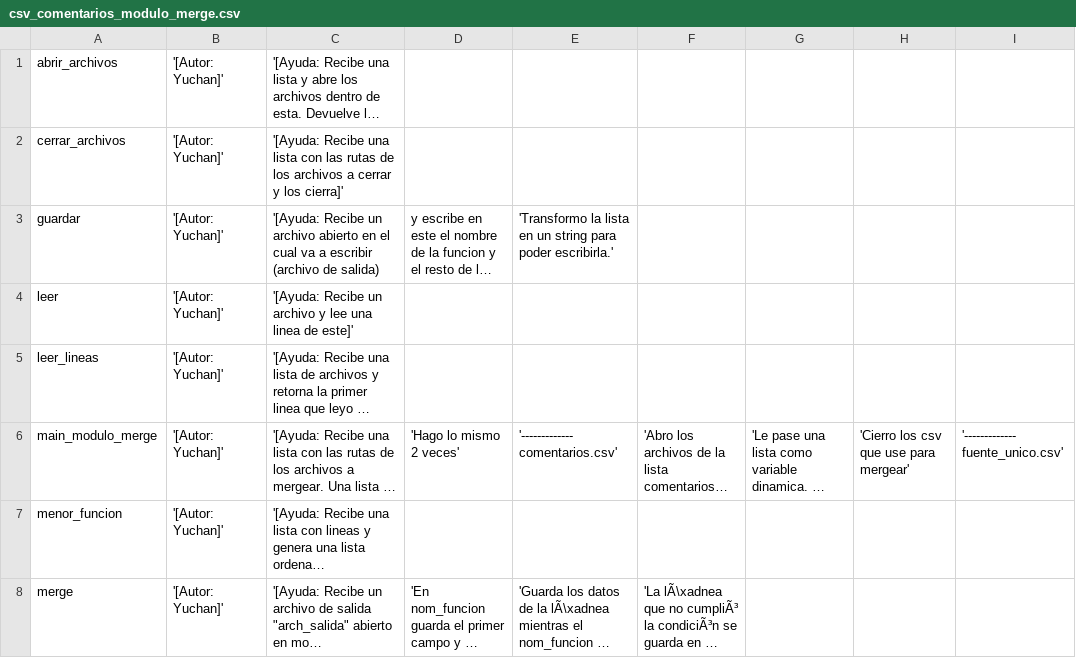
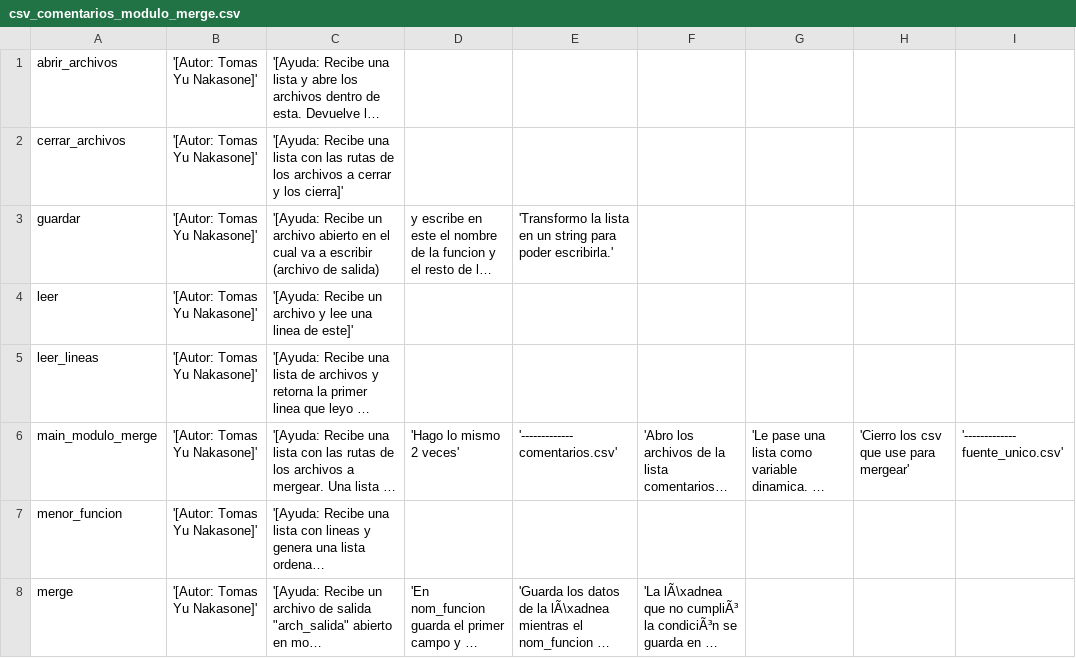
Before and after one commit to Yuchan45/TP-Grupal-Trebol, a CSV file: salidas/csv_comentarios_modulo_merge.csv, drawn as a sheet; long unchanged cells end in …; the diff names each change by its address in the sheet, - before the commit and + after, or states it on an @@ line.

```diff
--- a/salidas/csv_comentarios_modulo_merge.csv
+++ b/salidas/csv_comentarios_modulo_merge.csv
-B1:B8: '[Autor: Yuchan]'
+B1:B8: '[Autor: Tomas Yu Nakasone]'
```
Also changed, not shown: comentarios.csv, fuente_unico.csv, 17 other files.
